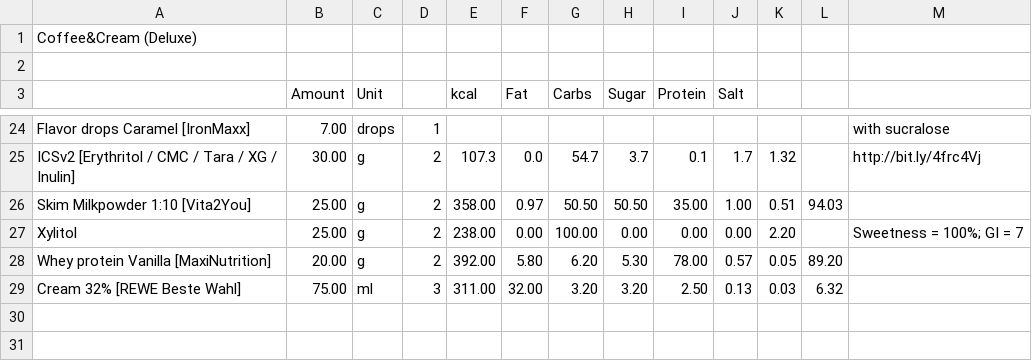
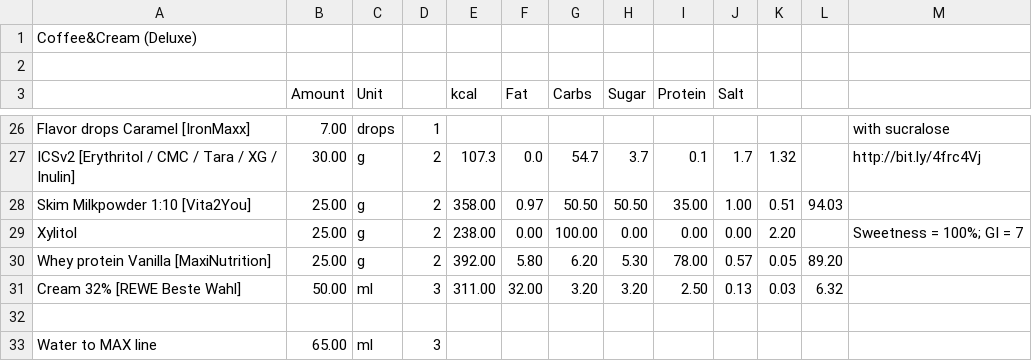
Before and after one commit to jhermann/ice-creamery, a CSV file: recipes/Coffee&Cream (Deluxe)/Ice-Cream-Recipes.csv, drawn as a sheet; only a part is shown, gaps mark what is left out; the diff covers the shown part only.

```diff
--- a/recipes/Coffee&Cream (Deluxe)/Ice-Cream-Recipes.csv
+++ b/recipes/Coffee&Cream (Deluxe)/Ice-Cream-Recipes.csv
@@ -29,3 +33,5 @@ Skim Milkpowder 1:10 [Vita2You];25.00;g;2;358.00;0.97;50.50;50.50;35.00;1.00;0.5
 Xylitol;25.00;g;2;238.00;0.00;100.00;0.00;0.00;0.00;2.20;;"Sweetness = 100%; GI = 7"
-Whey protein Vanilla [MaxiNutrition];20.00;g;2;392.00;5.80;6.20;5.30;78.00;0.57;0.05;89.20;
-Cream 32% [REWE Beste Wahl];75.00;ml;3;311.00;32.00;3.20;3.20;2.50;0.13;0.03;6.32;
+Whey protein Vanilla [MaxiNutrition];25.00;g;2;392.00;5.80;6.20;5.30;78.00;0.57;0.05;89.20;
+Cream 32% [REWE Beste Wahl];50.00;ml;3;311.00;32.00;3.20;3.20;2.50;0.13;0.03;6.32;
+;;;;;;;;;;;;
+Water to MAX line;65.00;ml;3;;;;;;;;;
```
Also changed, not shown: 3 added rows, 1 removed row and 26 edited cells elsewhere in this file, 1 other file.
